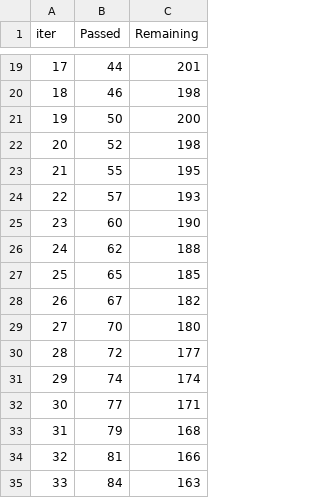
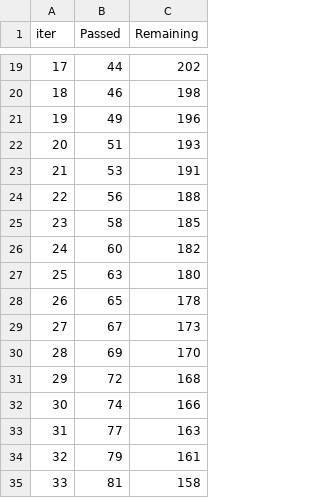
Before and after one commit to ranahaider09/ML-Project, a TSV file: catboost_info/time_left.tsv, drawn as a sheet; only a part is shown, gaps mark what is left out; the diff covers the shown part only.

```diff
--- a/catboost_info/time_left.tsv
+++ b/catboost_info/time_left.tsv
@@ -19,17 +19,17 @@ iter	Passed	Remaining
-17	44	201
+17	44	202
 18	46	198
-19	50	200
-20	52	198
-21	55	195
-22	57	193
-23	60	190
-24	62	188
-25	65	185
-26	67	182
-27	70	180
-28	72	177
-29	74	174
-30	77	171
-31	79	168
-32	81	166
-33	84	163
+19	49	196
+20	51	193
+21	53	191
+22	56	188
+23	58	185
+24	60	182
+25	63	180
+26	65	178
+27	67	173
+28	69	170
+29	72	168
+30	74	166
+31	77	163
+32	79	161
+33	81	158
```
Also changed, not shown: 155 edited cells elsewhere in this file, 10 other files.
